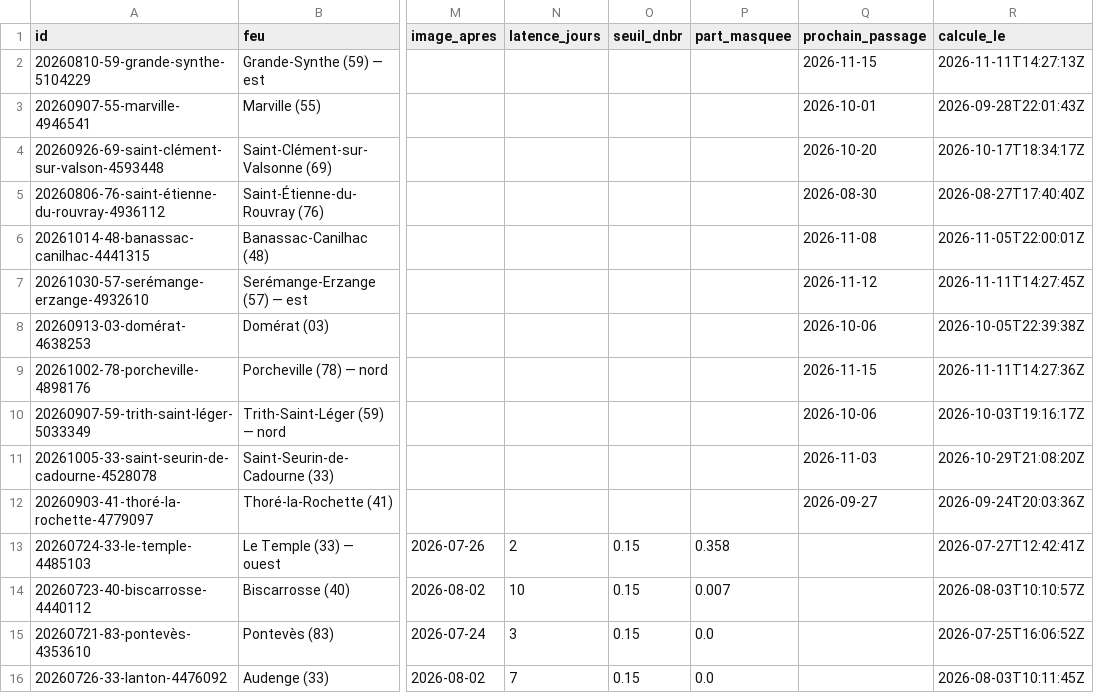
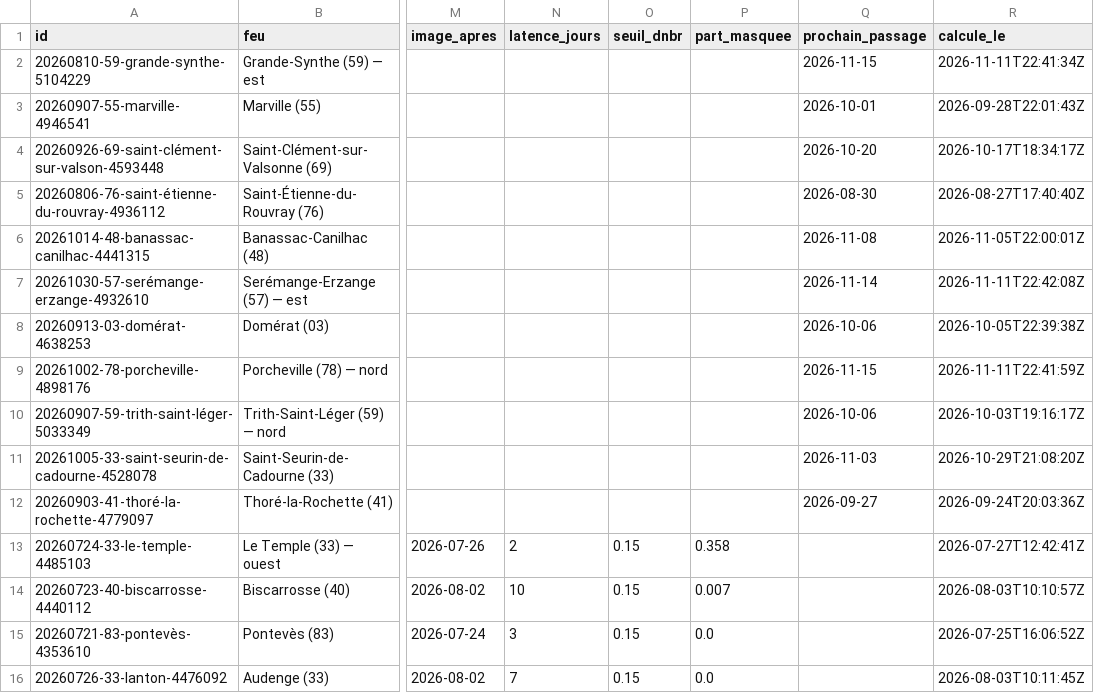
Before and after one commit to r0bp3nguin/brulis, a CSV file: site/data/feux.csv, drawn as a sheet; only a part is shown, gaps mark what is left out; the diff names each change by its address in the sheet, - before the commit and + after, or states it on an @@ line.

```diff
--- a/site/data/feux.csv
+++ b/site/data/feux.csv
-R2 (calcule_le): 2026-11-11T14:27:13Z
+R2 (calcule_le): 2026-11-11T22:41:34Z
-Q7 (prochain_passage): 2026-11-12
+Q7 (prochain_passage): 2026-11-14
-R7 (calcule_le): 2026-11-11T14:27:45Z
+R7 (calcule_le): 2026-11-11T22:42:08Z
-R9 (calcule_le): 2026-11-11T14:27:36Z
+R9 (calcule_le): 2026-11-11T22:41:59Z
```
Also changed, not shown: 9 other files.
